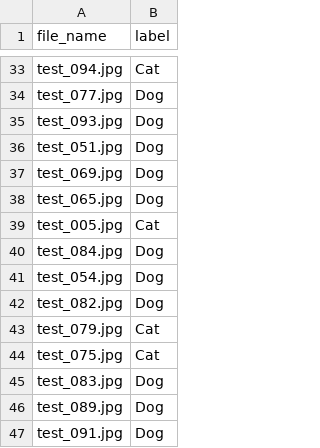
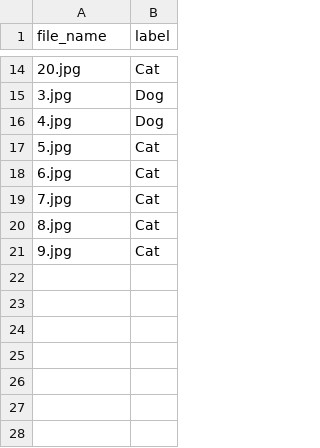
Before and after one commit to mathew1046/encide-ml-mathew, a CSV file: submission.csv, drawn as a sheet; only a part is shown, gaps mark what is left out; removed rows and columns are numbered as before the commit, all else as after; the diff covers the shown part only; the diff names each change by its address in the sheet, - before the commit and + after, or states it on an @@ line.

Commit message:
Update submission.csv

```diff
--- a/submission.csv
+++ b/submission.csv
-A14 (file_name): test_094.jpg
+A14 (file_name): 20.jpg
-row 34: test_077.jpg | Dog
-A15 (file_name): test_093.jpg
+A15 (file_name): 3.jpg
-A16 (file_name): test_051.jpg
+A16 (file_name): 4.jpg
-row 37: test_069.jpg | Dog
-row 38: test_065.jpg | Dog
-A17 (file_name): test_005.jpg
+A17 (file_name): 5.jpg
-row 40: test_084.jpg | Dog
-row 41: test_054.jpg | Dog
-row 42: test_082.jpg | Dog
-A18 (file_name): test_079.jpg
+A18 (file_name): 6.jpg
-A19 (file_name): test_075.jpg
+A19 (file_name): 7.jpg
-row 45: test_083.jpg | Dog
-row 46: test_089.jpg | Dog
-row 47: test_091.jpg | Dog
+row 20: 8.jpg | Cat
+row 21: 9.jpg | Cat
```
Also changed, not shown: 4 added rows, 23 removed rows and 8 edited cells elsewhere in this file.
